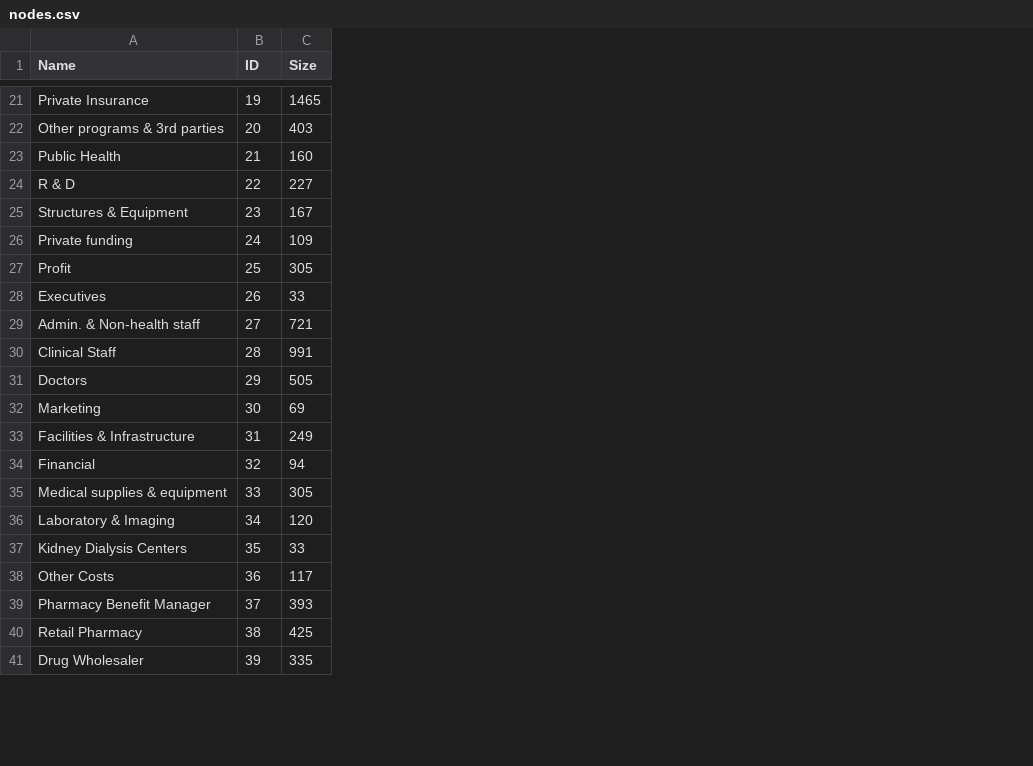
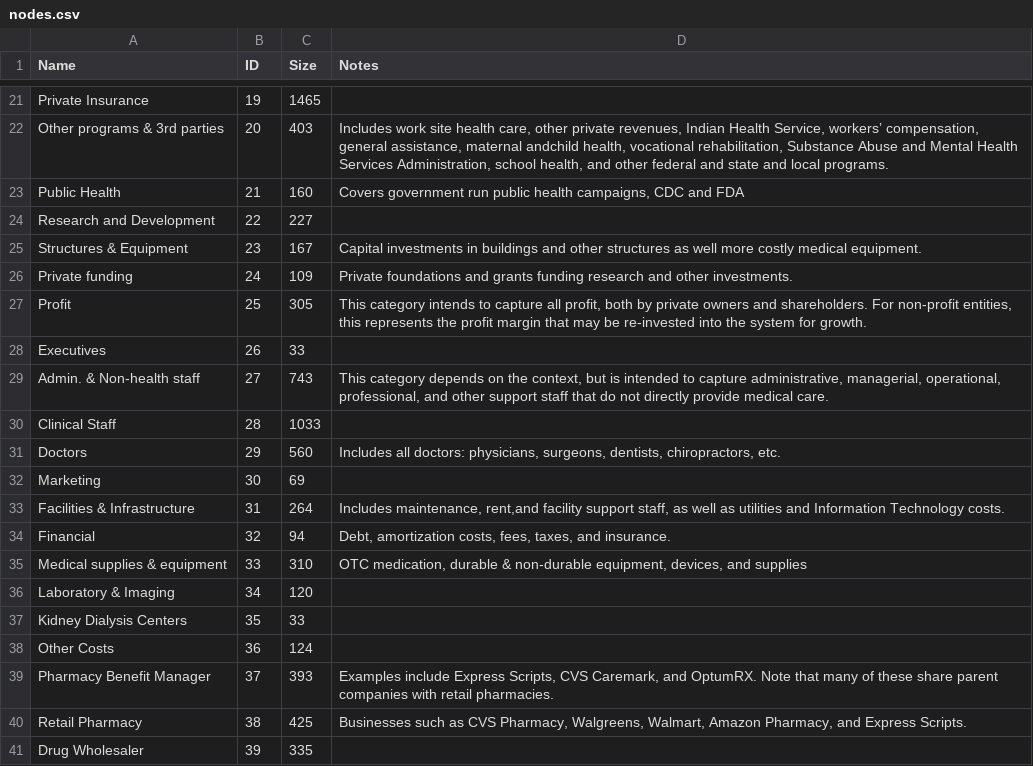
Before and after one commit to dreeves4321/healthcare-flow, a CSV file: data/nodes.csv, drawn as a sheet; only a part is shown, gaps mark what is left out; the diff covers the shown part only; the diff names each change by its address in the sheet, - before the commit and + after, or states it on an @@ line.

```diff
--- a/data/nodes.csv
+++ b/data/nodes.csv
+column D (Notes), rows 22-40: Includes work site health care, other private revenues, Indian Health Service, workers’ compensation, general assistance, maternal andchild health, vocational rehabilitation, Substance Abuse and Mental Health Services Administration, school health, and other federal and state and local programs. | Covers government run public health campaigns, CDC and FDA |  | Capital investments in buildings and other structures as well more costly medical equipment. | Private foundations and grants funding research and other investments. | This category intends to capture all profit, both by private owners and shareholders. For non-profit entities, this represents the profit margin that may be re-invested into the system for growth. |  | This category depends on the context, but is intended to capture administrative, managerial, operational, professional, and other support staff that do not directly provide medical care. |  | Includes all doctors: physicians, surgeons, dentists, chiropractors, etc. |  | Includes maintenance, rent,and facility support staff, as well as utilities and Information Technology costs. | Debt, amortization costs, fees, taxes, and insurance. | OTC medication, durable & non-durable equipment, devices, and supplies |  |  |  | Examples include Express Scripts, CVS Caremark, and OptumRX. Note that many of these share parent companies with retail pharmacies. | Businesses such as CVS Pharmacy, Walgreens, Walmart, Amazon Pharmacy, and Express Scripts.
-A24 (Name): R & D
+A24 (Name): Research and Development
-C29 (Size): 721
+C29 (Size): 743
-C30 (Size): 991
+C30 (Size): 1033
-C31 (Size): 505
+C31 (Size): 560
-C33 (Size): 249
+C33 (Size): 264
-C35 (Size): 305
+C35 (Size): 310
-C38 (Size): 117
+C38 (Size): 124
```
Also changed, not shown: 1 removed row and 3 edited cells elsewhere in this file, data/links.csv, 7 other files.
